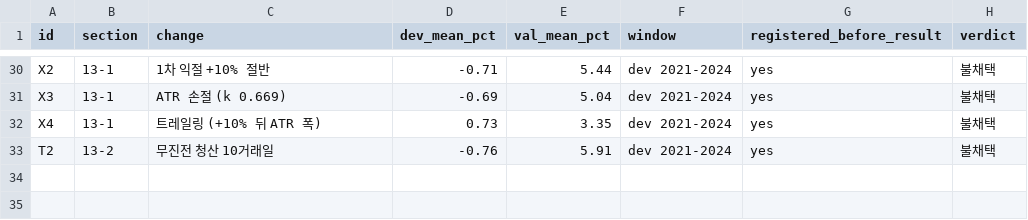
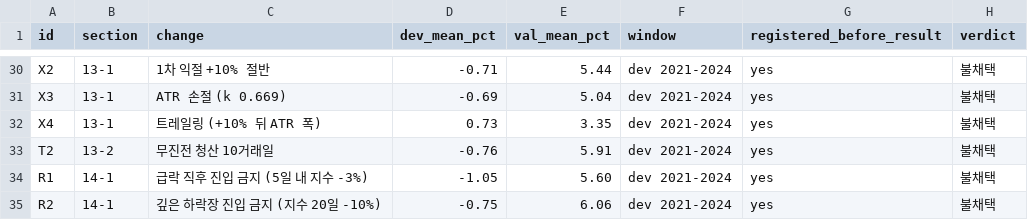
Before and after one commit to ady95/ai-leader-pullback-trading-tutorial, a CSV file: configs/trials_ledger.csv, drawn as a sheet; only a part is shown, gaps mark what is left out.

```diff
--- a/configs/trials_ledger.csv
+++ b/configs/trials_ledger.csv
@@ -33 +33,3 @@ X4,13-1,트레일링 (+10% 뒤 ATR 폭),0.73,3.35,dev 2021-2024,yes,불채택
 T2,13-2,무진전 청산 10거래일,-0.76,5.91,dev 2021-2024,yes,불채택
+R1,14-1,급락 직후 진입 금지 (5일 내 지수 -3%),-1.05,5.60,dev 2021-2024,yes,불채택
+R2,14-1,깊은 하락장 진입 금지 (지수 20일 -10%),-0.75,6.06,dev 2021-2024,yes,불채택
```
Also changed, not shown: 2 other files.
